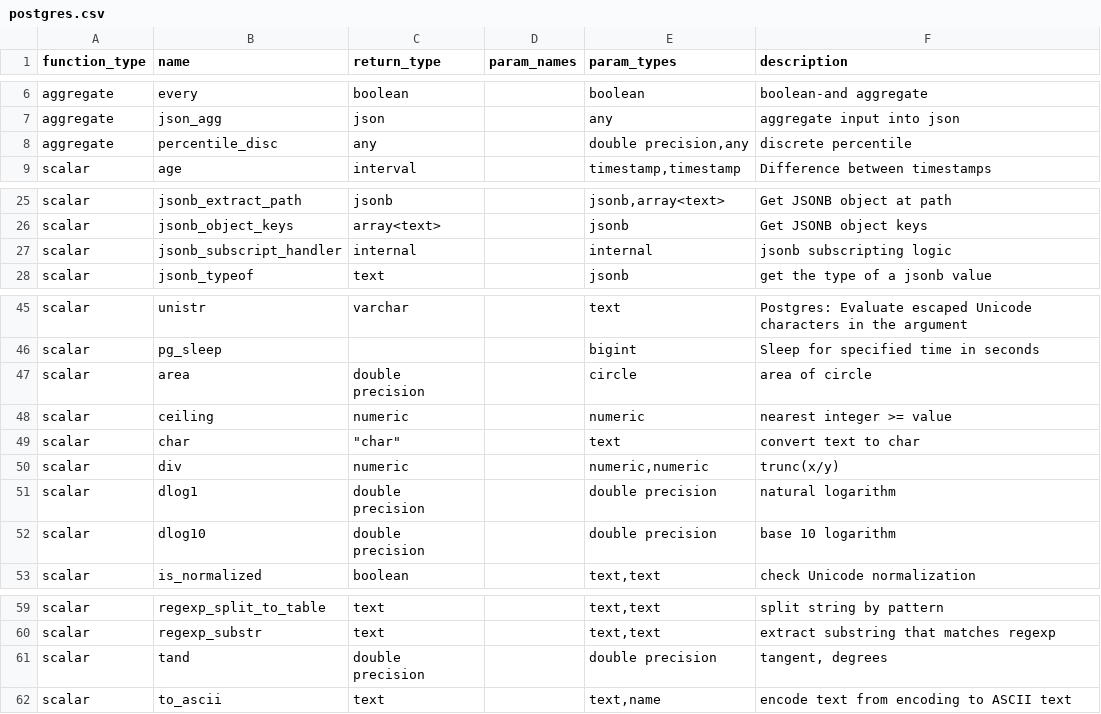
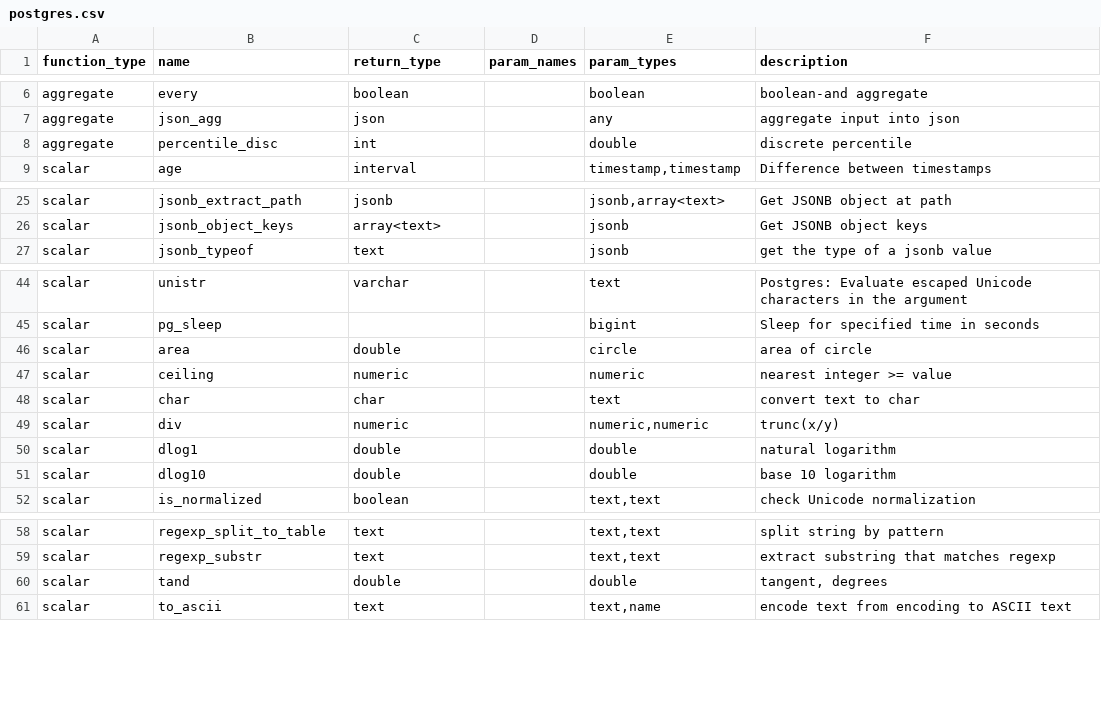
Before and after one commit to Canner/wren-engine, a CSV file: ibis-server/resources/function_list/postgres.csv, drawn as a sheet; only a part is shown, gaps mark what is left out.

Commit message:
fix function parm type

```diff
--- a/ibis-server/resources/function_list/postgres.csv
+++ b/ibis-server/resources/function_list/postgres.csv
@@ -7,3 +7,3 @@ aggregate,every,boolean,"",boolean,boolean-and aggregate
 aggregate,json_agg,json,"",any,aggregate input into json
-aggregate,percentile_disc,any,"","double precision,any",discrete percentile
+aggregate,percentile_disc,int,"",double,discrete percentile
 scalar,age,interval,,"timestamp,timestamp","Difference between timestamps"
@@ -26,3 +26,2 @@ scalar,jsonb_extract_path,jsonb,,"jsonb,array<text>","Get JSONB object at path"
 scalar,jsonb_object_keys,array<text>,,jsonb,"Get JSONB object keys"
-scalar,jsonb_subscript_handler,internal,"",internal,jsonb subscripting logic
 scalar,jsonb_typeof,text,"",jsonb,get the type of a jsonb value
@@ -46,8 +45,8 @@ scalar,unistr,varchar,,text,"Postgres: Evaluate escaped Unicode characters in th
 scalar,pg_sleep,,,"bigint","Sleep for specified time in seconds"
-scalar,area,double precision,"",circle,area of circle
+scalar,area,double,"",circle,area of circle
 scalar,ceiling,numeric,"",numeric,nearest integer >= value
-scalar,char,"""char""","",text,convert text to char
+scalar,char,char,"",text,convert text to char
 scalar,div,numeric,"","numeric,numeric",trunc(x/y)
-scalar,dlog1,double precision,"",double precision,natural logarithm
-scalar,dlog10,double precision,"",double precision,base 10 logarithm
+scalar,dlog1,double,"",double,natural logarithm
+scalar,dlog10,double,"",double,base 10 logarithm
 scalar,is_normalized,boolean,"","text,text",check Unicode normalization
@@ -60,3 +59,3 @@ scalar,regexp_split_to_table,text,"","text,text",split string by pattern
 scalar,regexp_substr,text,"","text,text",extract substring that matches regexp
-scalar,tand,double precision,"",double precision,"tangent, degrees"
+scalar,tand,double,"",double,"tangent, degrees"
 scalar,to_ascii,text,"","text,name",encode text from encoding to ASCII text
```
Also changed, not shown: ibis-server/resources/white_function_list/postgres.csv, 1 other file.
